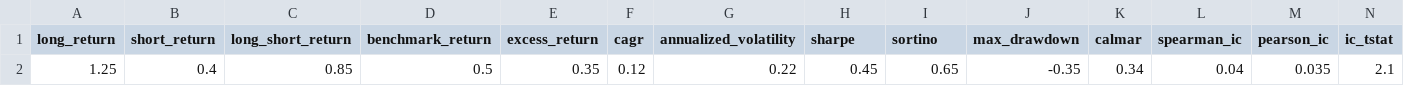
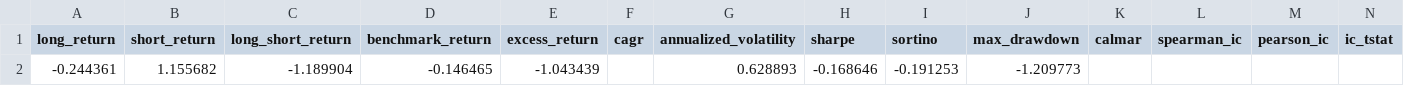
Before and after one commit to prathamislit/project-caligula, a CSV file: data/backtest/performance_ledger.csv, drawn as a sheet; only a part is shown; removed rows and columns are numbered as before the commit, all else as after; rows hold the shown columns only; the diff names each change by its address in the sheet, - before the commit and + after, or states it on an @@ line.

Commit message:
Wire Caligula real backtest pipeline

```diff
--- a/data/backtest/performance_ledger.csv
+++ b/data/backtest/performance_ledger.csv
-row 2: 1.25 | 0.4 | 0.85 | 0.5 | 0.35 | 0.12 | 0.22 | 0.45 | 0.65 | -0.35 | 0.34 | 0.04 | 0.035 | 2.1
+row 2: -0.244361 | 1.155682 | -1.189904 | -0.146465 | -1.043439 |  | 0.628893 | -0.168646 | -0.191253 | -1.209773
```
Also changed, not shown: data/audit/extraction_ledger.csv, 55 other files.
